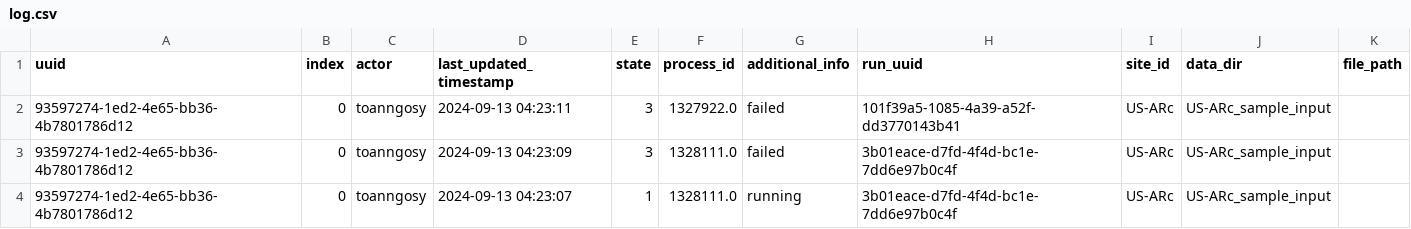
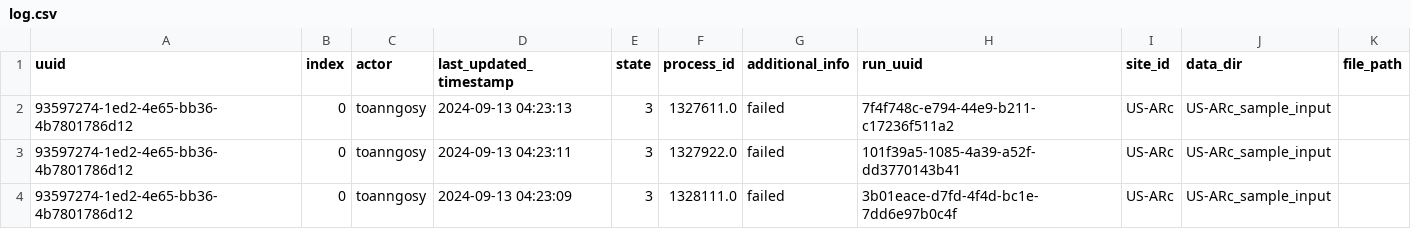
Before and after one commit to toanngosy/test_workflow, a CSV file: report/server/rocky/log.csv, drawn as a sheet; only a part is shown; the shorter side is filled out with more unchanged rows.

Commit message:
switch to failed for run uuid 93597274-1ed2-4e65-bb36-4b7801786d12-0 at rocky

```diff
--- a/report/server/rocky/log.csv
+++ b/report/server/rocky/log.csv
@@ -1,2 +1,3 @@
 uuid,index,actor,last_updated_timestamp,state,process_id,additional_info,run_uuid,site_id,data_dir,file_path
+93597274-1ed2-4e65-bb36-4b7801786d12,0,toanngosy,2024-09-13 04:23:13,3,1327611.0,failed,7f4f748c-e794-44e9-b211-c17236f511a2,US-ARc,US-ARc_sample_input,
 93597274-1ed2-4e65-bb36-4b7801786d12,0,toanngosy,2024-09-13 04:23:11,3,1327922.0,failed,101f39a5-1085-4a39-a52f-dd3770143b41,US-ARc,US-ARc_sample_input,
```
